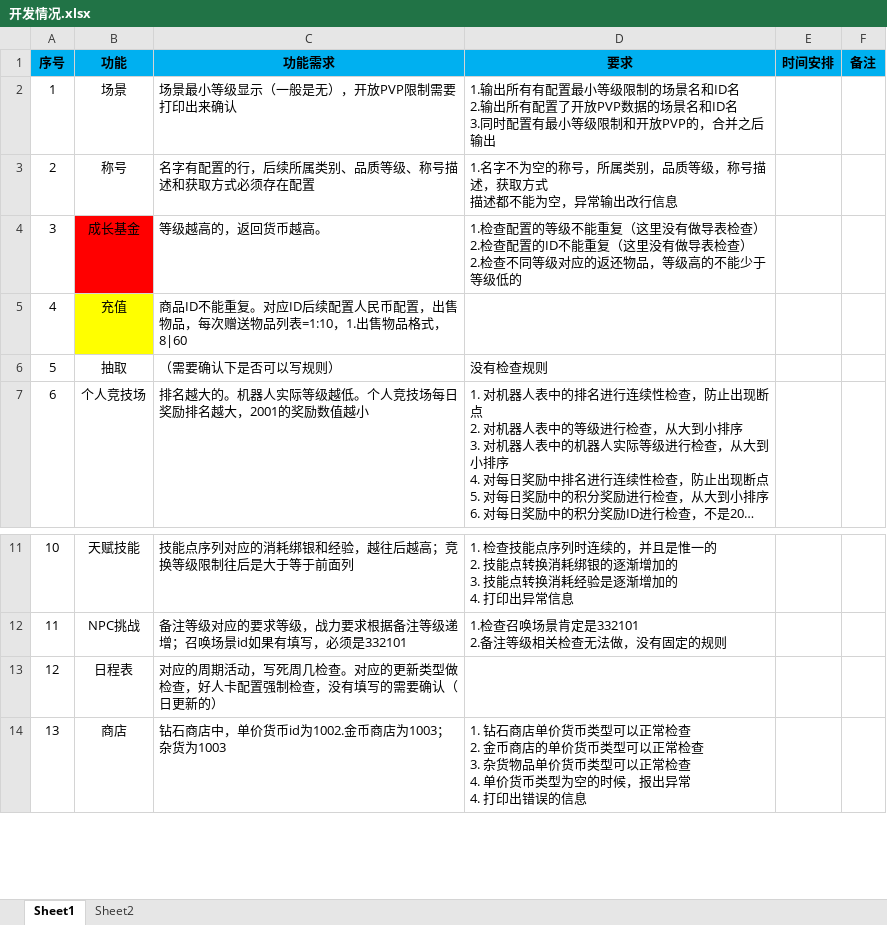
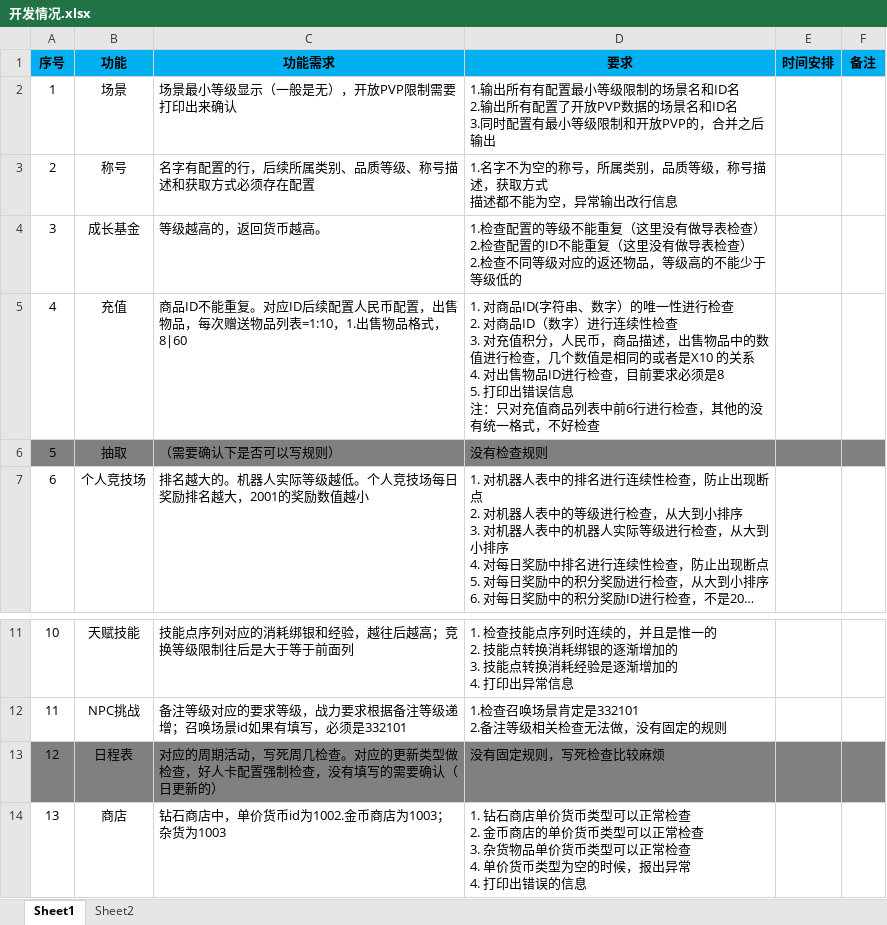
Before and after one commit to jingshuiliushen1990/dataCheck, an Excel workbook: 开发情况.xlsx, sheet Sheet1, drawn as a sheet; only a part is shown, gaps mark what is left out; long unchanged cells end in …; values as stored, in another font and other column widths than the file's, no borders; ↵ is a line break in a cell; the diff names each change by its address in the sheet, - before the commit and + after, or states it on an @@ line.

```diff
--- a/开发情况.xlsx (sheet Sheet1)
+++ b/开发情况.xlsx (sheet Sheet1)
-B4 fill: #FF0000
+B4 fill: none
-B5 fill: #FFFF00
+B5 fill: none
-D5 (要求): (empty)
+D5 (要求): 1. 对商品ID(字符串、数字）的唯一性进行检查 ↵ 2. 对商品ID（数字）进行连续性检查 ↵ 3. 对充值积分，人民币，商品描述，出售物品中的数值进行检查，几个数值是相同的或者是X10 的关系 ↵ 4. 对出售物品ID进行检查，目前要求必须是8 ↵ 5. 打印出错误信息 ↵ 注：只对充值商品列表中前6行进行检查，其他的没有统一格式，不好检查
-A6:F6 fill: none
+A6:F6 fill: #808080
-A13:F13 fill: none
+A13:F13 fill: #808080
-D13 (要求): (empty)
+D13 (要求): 没有固定规则，写死检查比较麻烦
```
Also changed, not shown: 11 other files.
